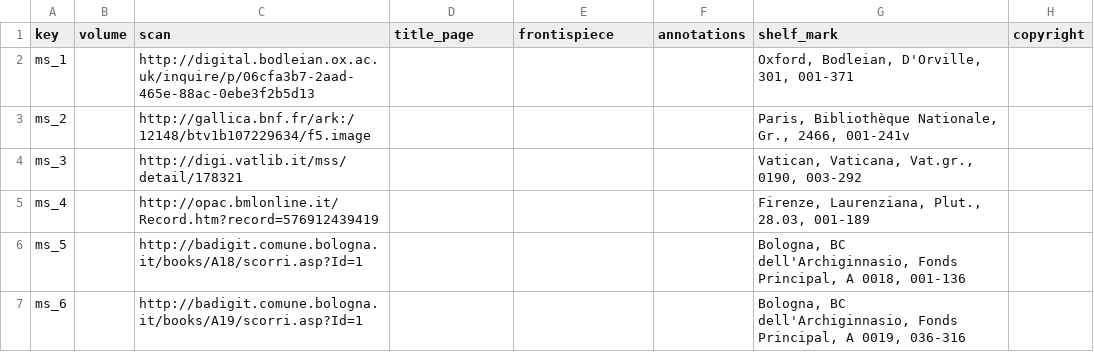
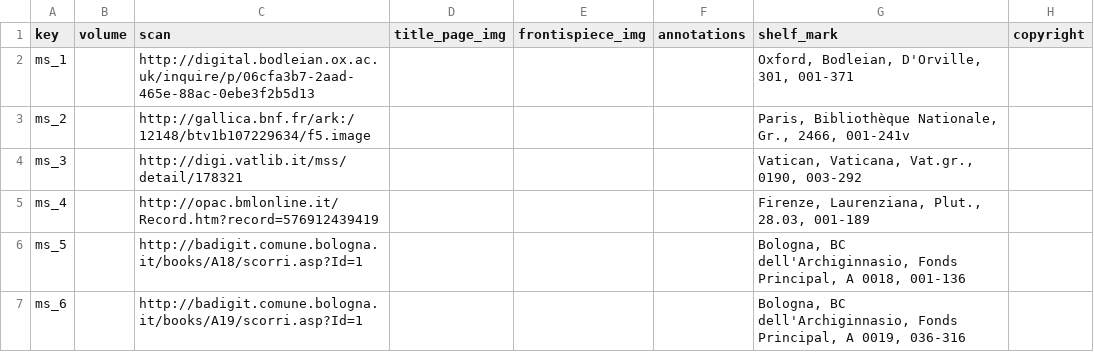
Before and after one commit to Euclides-EM/elements-resource-box, a CSV file: public/docs/shelfmarks.csv, drawn as a sheet; only a part is shown.

```diff
--- a/public/docs/shelfmarks.csv
+++ b/public/docs/shelfmarks.csv
@@ -1,2 +1,2 @@
-key,volume,scan,title_page,frontispiece,annotations,shelf_mark,copyright
+key,volume,scan,title_page_img,frontispiece_img,annotations,shelf_mark,copyright
 ms_1,,http://digital.bodleian.ox.ac.uk/inquire/p/06cfa3b7-2aad-465e-88ac-0ebe3f2b5d13,,,,"Oxford, Bodleian, D'Orville, 301, 001-371",
```
Also changed, not shown: public/docs/paratext_transcriptions.csv, 11 other files.
